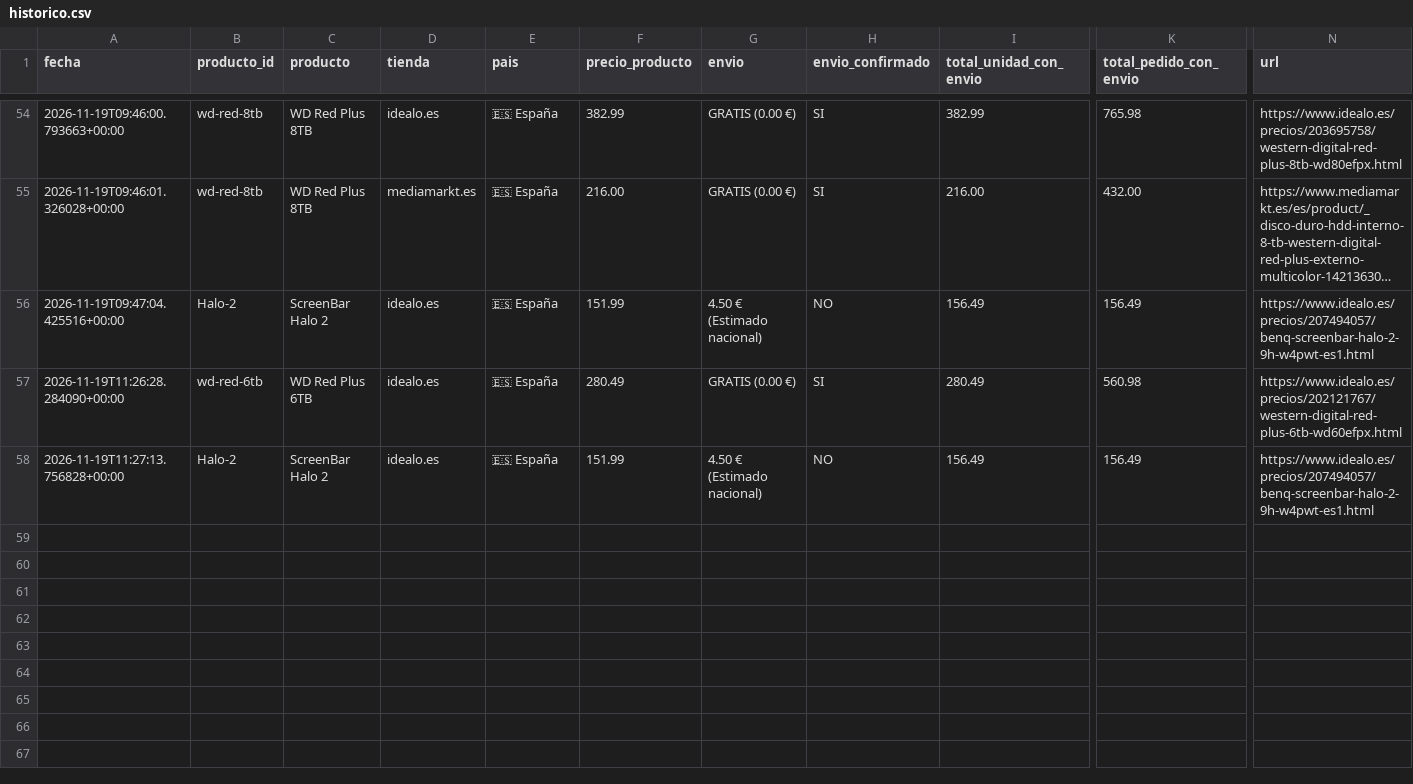
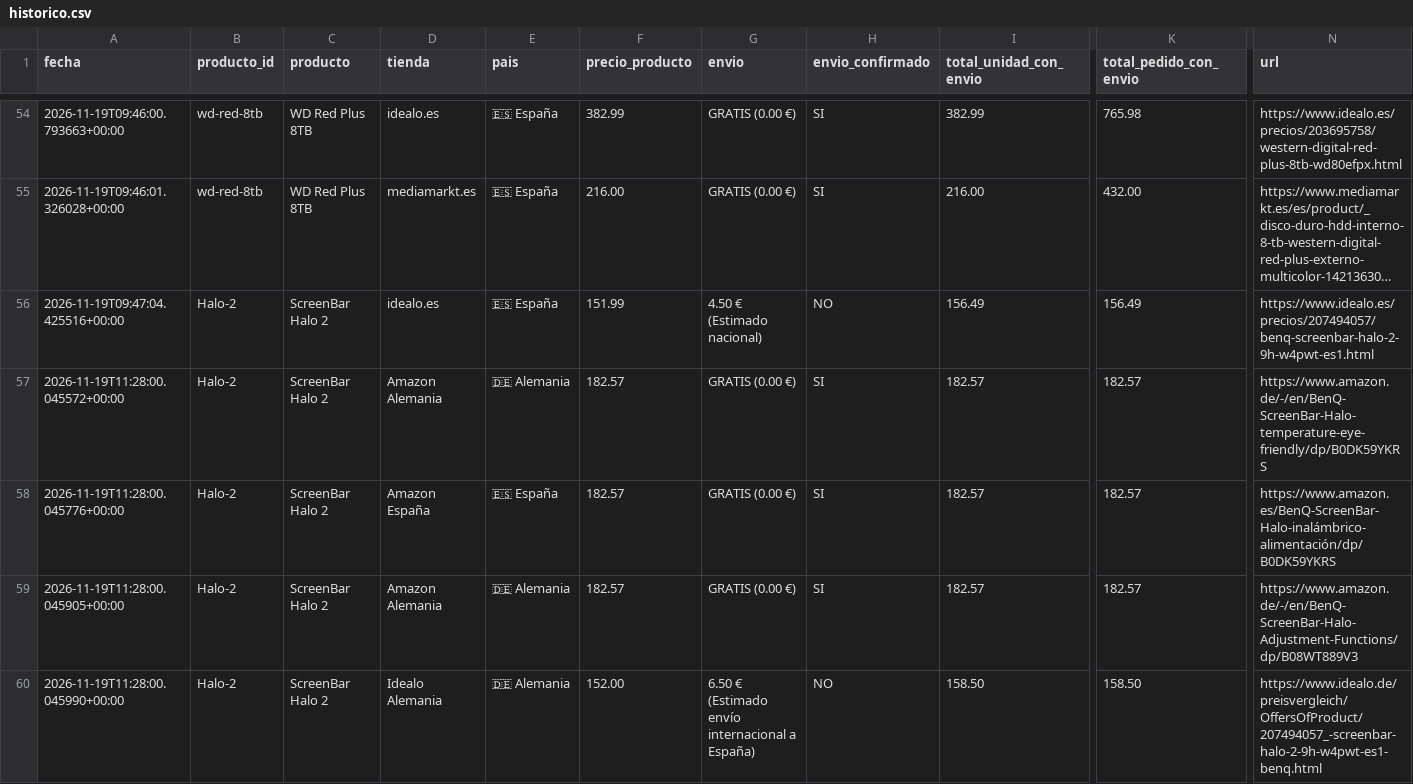
Before and after one commit to antonio-bravo/telegram-price, a CSV file: historico.csv, drawn as a sheet; only a part is shown, gaps mark what is left out; long unchanged cells end in …; removed rows and columns are numbered as before the commit, all else as after; rows hold the shown columns only; the diff names each change by its address in the sheet, - before the commit and + after, or states it on an @@ line.

```diff
--- a/historico.csv
+++ b/historico.csv
-row 57: 2026-11-19T11:26:28.284090+00:00 | wd-red-6tb | WD Red Plus 6TB | idealo.es | 🇪🇸 España | 280.49 | GRATIS (0.00 €) | SI | 280.49 | 560.98 | https://www.idealo.es/precios/202121767/western-digital-red-plus-6tb-wd60efpx.html
+row 57: 2026-11-19T11:28:00.045572+00:00 | Halo-2 | ScreenBar Halo 2 | Amazon Alemania | 🇩🇪 Alemania | 182.57 | GRATIS (0.00 €) | SI | 182.57 | 182.57 | https://www.amazon.de/-/en/BenQ-ScreenBar-Halo-temperature-eye-friendly/dp/B0DK59YKRS
+row 58: 2026-11-19T11:28:00.045776+00:00 | Halo-2 | ScreenBar Halo 2 | Amazon España | 🇪🇸 España | 182.57 | GRATIS (0.00 €) | SI | 182.57 | 182.57 | https://www.amazon.es/BenQ-ScreenBar-Halo-inalámbrico-alimentación/dp/B0DK59YKRS
+row 59: 2026-11-19T11:28:00.045905+00:00 | Halo-2 | ScreenBar Halo 2 | Amazon Alemania | 🇩🇪 Alemania | 182.57 | GRATIS (0.00 €) | SI | 182.57 | 182.57 | https://www.amazon.de/-/en/BenQ-ScreenBar-Halo-Adjustment-Functions/dp/B08WT889V3
-A60 (fecha): 2026-11-19T11:27:13.756828+00:00
+A60 (fecha): 2026-11-19T11:28:00.045990+00:00
-D60 (tienda): idealo.es
+D60 (tienda): Idealo Alemania
-E60 (pais): 🇪🇸 España
+E60 (pais): 🇩🇪 Alemania
-F60 (precio_producto): 151.99
+F60 (precio_producto): 152.00
-G60 (envio): 4.50 € (Estimado nacional)
+G60 (envio): 6.50 € (Estimado envío internacional a España)
-I60 (total_unidad_con_envio): 156.49
+I60 (total_unidad_con_envio): 158.50
-K60 (total_pedido_con_envio): 156.49
+K60 (total_pedido_con_envio): 158.50
-N60 (url): https://www.idealo.es/precios/207494057/benq-screenbar-halo-2-9h-w4pwt-es1.html
+N60 (url): https://www.idealo.de/preisvergleich/OffersOfProduct/207494057_-screenbar-halo-2-9h-w4pwt-es1-benq.html
```
Also changed, not shown: 1 other file.
